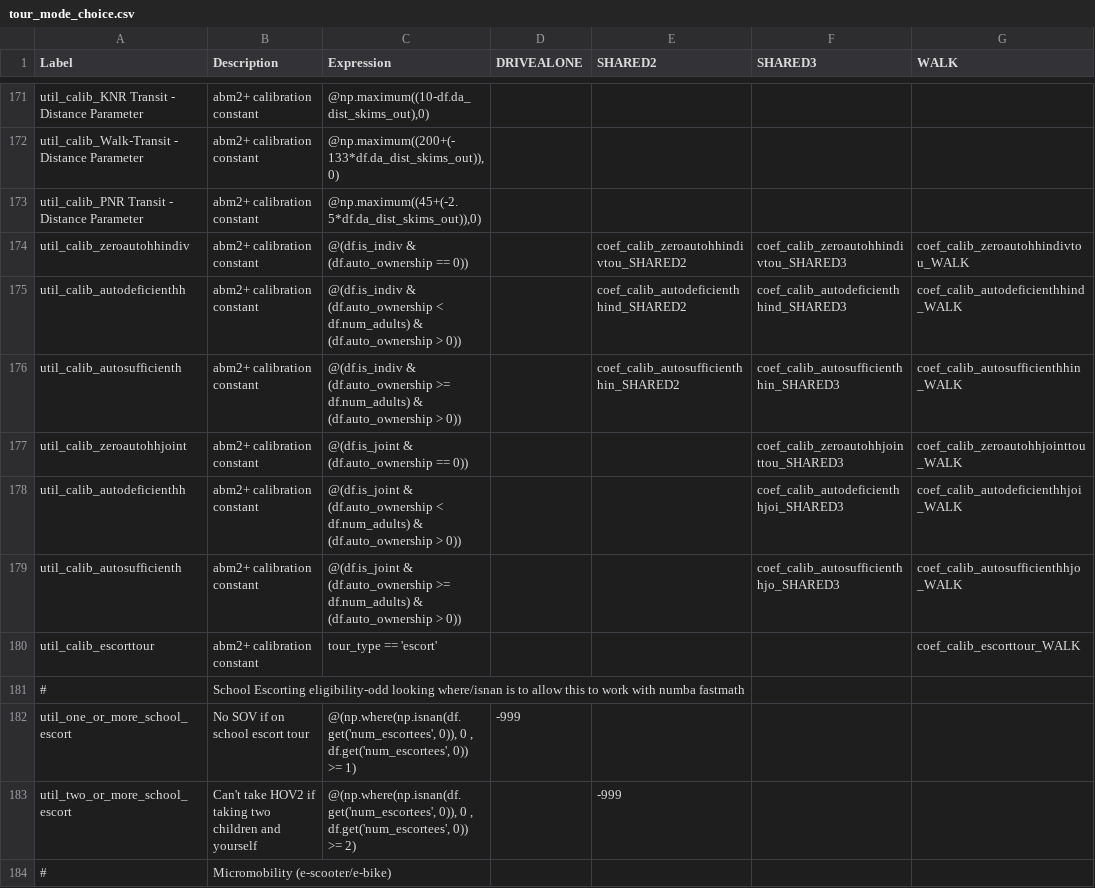
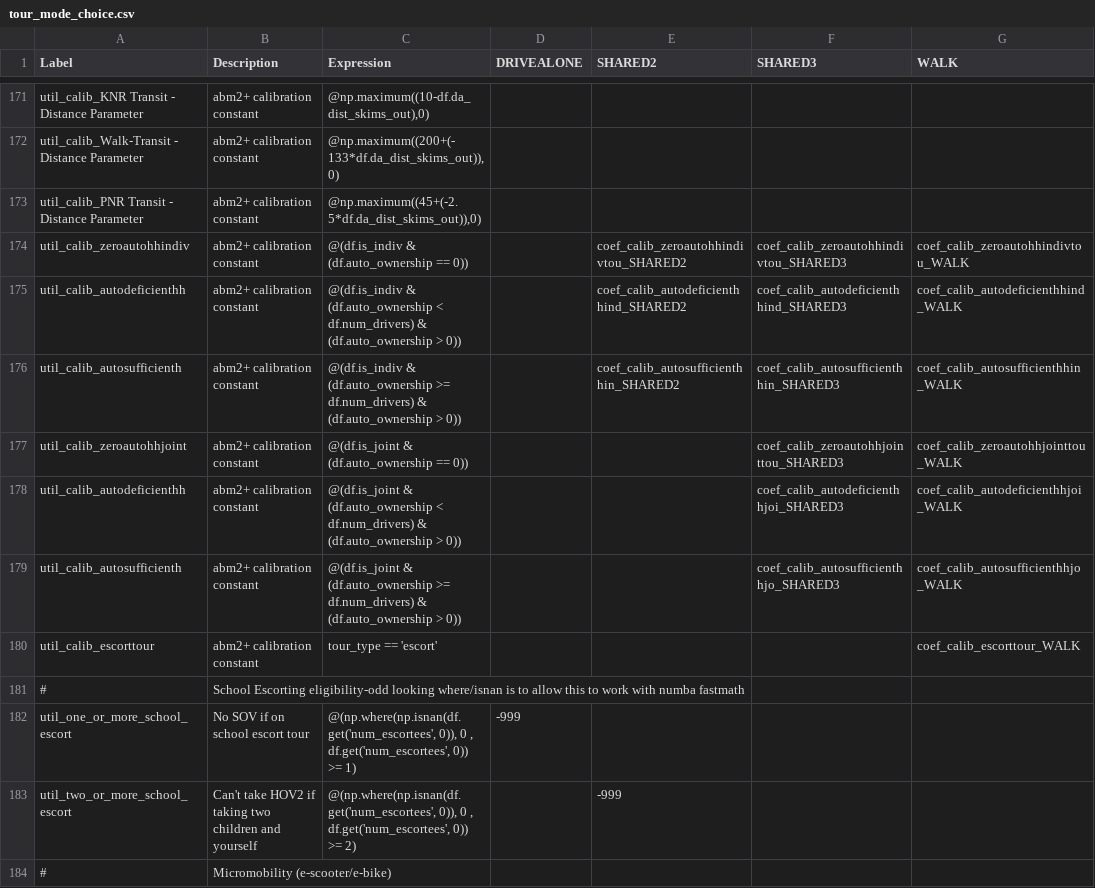
Before and after one commit to RSGInc/SimOR, a CSV file: resident/configs/tour_mode_choice.csv, drawn as a sheet; only a part is shown, gaps mark what is left out; the diff names each change by its address in the sheet, - before the commit and + after, or states it on an @@ line.

Commit message:
Fix auto sufficiency condition

```diff
--- a/resident/configs/tour_mode_choice.csv
+++ b/resident/configs/tour_mode_choice.csv
-C175 (Expression): …(df.auto_ownership < df.num_adults) & (df.auto_ownership…
+C175 (Expression): …(df.auto_ownership < df.num_drivers) & (df.auto_ownership…
-C176 (Expression): …(df.auto_ownership >= df.num_adults) & (df.auto_ownership…
+C176 (Expression): …(df.auto_ownership >= df.num_drivers) & (df.auto_ownership…
-C178 (Expression): …(df.auto_ownership < df.num_adults) & (df.auto_ownership…
+C178 (Expression): …(df.auto_ownership < df.num_drivers) & (df.auto_ownership…
-C179 (Expression): …(df.auto_ownership >= df.num_adults) & (df.auto_ownership…
+C179 (Expression): …(df.auto_ownership >= df.num_drivers) & (df.auto_ownership…
```
Also changed, not shown: 1 other file.
